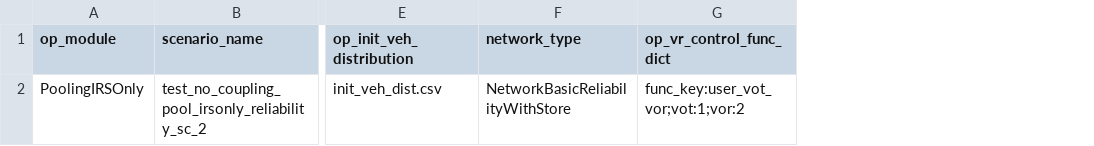
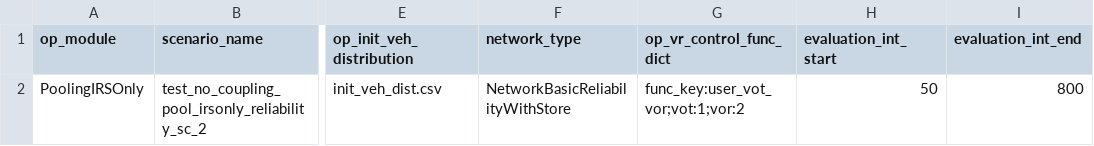
Before and after one commit to JoelBrodersen/FleetPy, a CSV file: studies/fleetpy_sumo_coupling/scenarios/test_no_coupling_irs_only_reliability.csv, drawn as a sheet; only a part is shown, gaps mark what is left out; the diff names each change by its address in the sheet, - before the commit and + after, or states it on an @@ line.

```diff
--- a/studies/fleetpy_sumo_coupling/scenarios/test_no_coupling_irs_only_reliability.csv
+++ b/studies/fleetpy_sumo_coupling/scenarios/test_no_coupling_irs_only_reliability.csv
+column H (evaluation_int_start), row 2: 50
+column I (evaluation_int_end), row 2: 800
```
Also changed, not shown: data/networks/sumo_test_dyn_tt/600/edges_td_att.csv, studies/fleetpy_sumo_coupling_in/simulation_parameters.csv, 2 other files.
